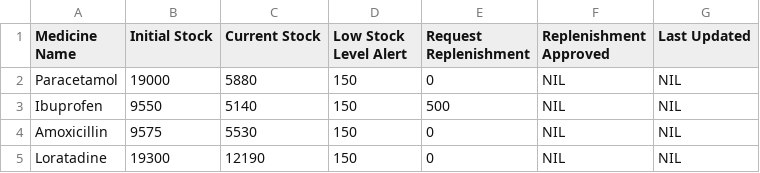
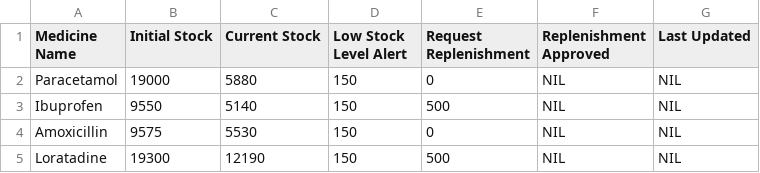
Before and after one commit to JanuaryCJ/HMS-SC2002, a CSV file: Data/Medicine_List1.csv, drawn as a sheet.

```diff
--- a/Data/Medicine_List1.csv
+++ b/Data/Medicine_List1.csv
@@ -4,2 +4,2 @@ Ibuprofen,9550,5140,150,500,NIL,NIL
 Amoxicillin,9575,5530,150,0,NIL,NIL
-Loratadine,19300,12190,150,0,NIL,NIL
+Loratadine,19300,12190,150,500,NIL,NIL
```
Also changed, not shown: 2 other files.
